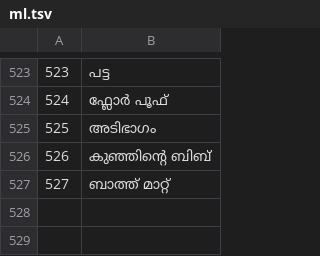
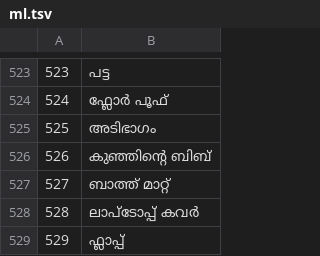
Before and after one commit to jackwallner/knit, a TSV file: scripts/l10n/ml.tsv, drawn as a sheet; only a part is shown, gaps mark what is left out; the diff names each change by its address in the sheet, - before the commit and + after, or states it on an @@ line.

```diff
--- a/scripts/l10n/ml.tsv
+++ b/scripts/l10n/ml.tsv
+row 528: 528 | ലാപ്‌ടോപ്പ് കവർ
+row 529: 529 | ഫ്ലാപ്പ്
```
Also changed, not shown: scripts/l10n/bn.tsv, scripts/l10n/kn.tsv, 50 other files.
